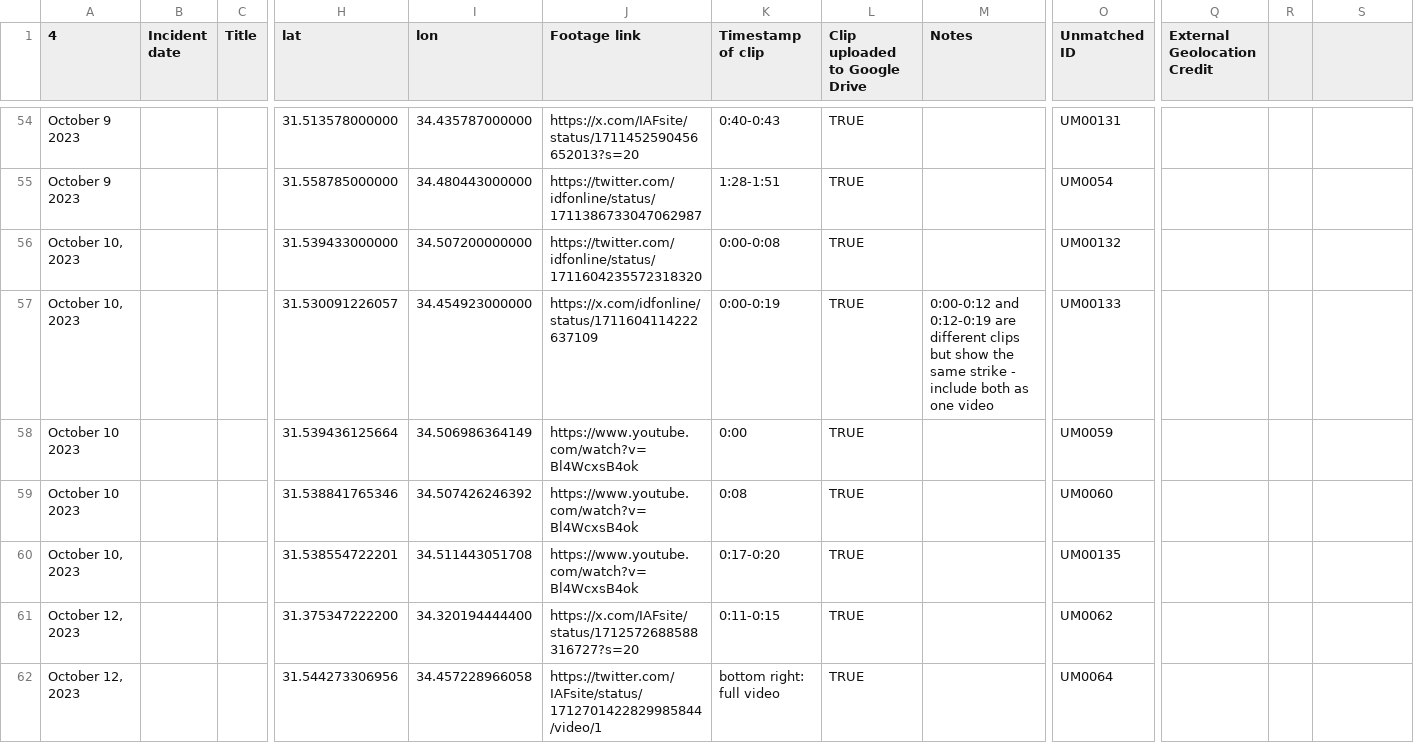
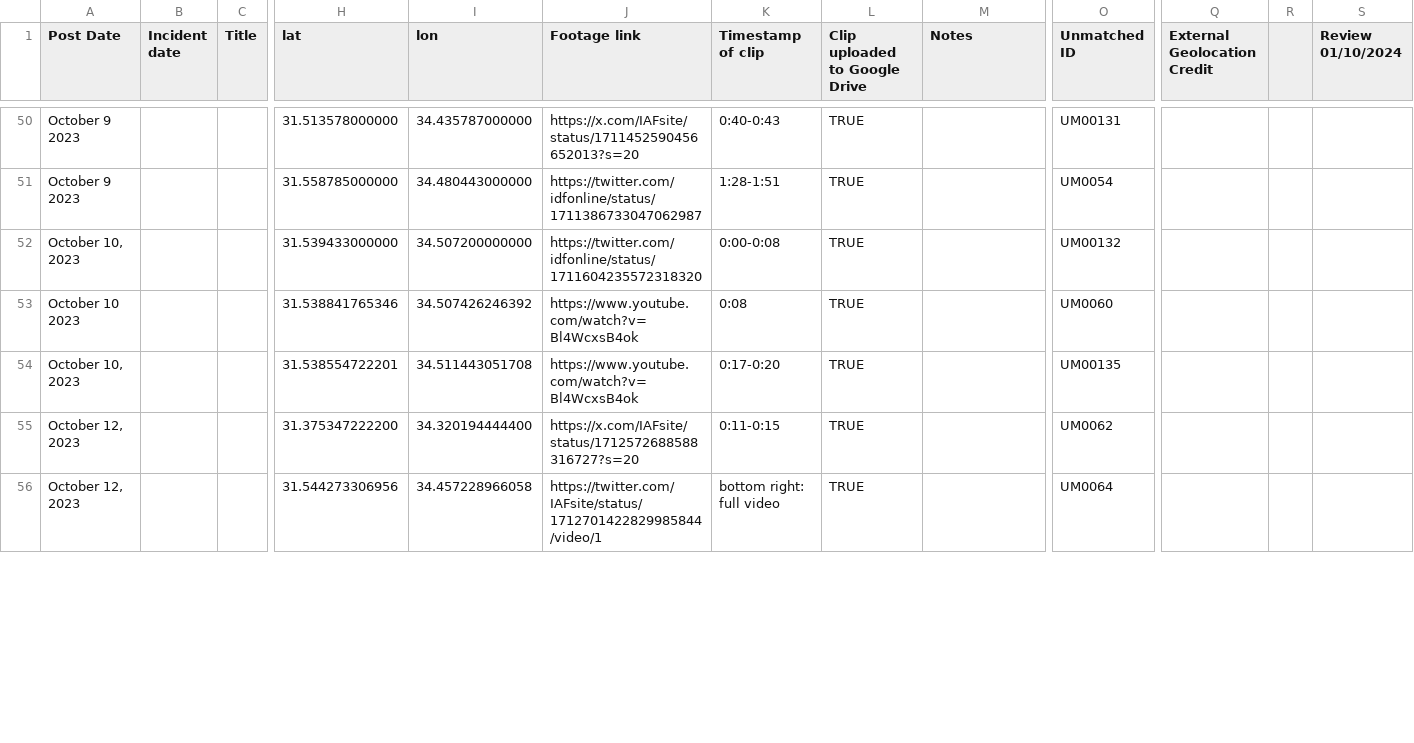
Before and after one commit to Airwars-org/the-killings-they-tweeted, a CSV file: static/data.csv, drawn as a sheet; only a part is shown, gaps mark what is left out; removed rows and columns are numbered as before the commit, all else as after; rows hold the shown columns only; the diff covers the shown part only; the diff names each change by its address in the sheet, - before the commit and + after, or states it on an @@ line.

Commit message:
new data new text

```diff
--- a/static/data.csv
+++ b/static/data.csv
-A1: 4
+A1: Post Date
-S1: (empty)
+S1: Review 01/10/2024
-row 57: October 10, 2023 |  |  | 31.530091226057 | 34.454923000000 | https://x.com/idfonline/status/1711604114222637109 | 0:00-0:19 | TRUE | 0:00-0:12 and 0:12-0:19 are different clips but show the same strike - include both as one video | UM00133
-row 58: October 10 2023 |  |  | 31.539436125664 | 34.506986364149 | https://www.youtube.com/watch?v=Bl4WcxsB4ok | 0:00 | TRUE |  | UM0059
```
Also changed, not shown: 1 added row, 4 removed rows and 14 edited cells elsewhere in this file, 1 other file.
